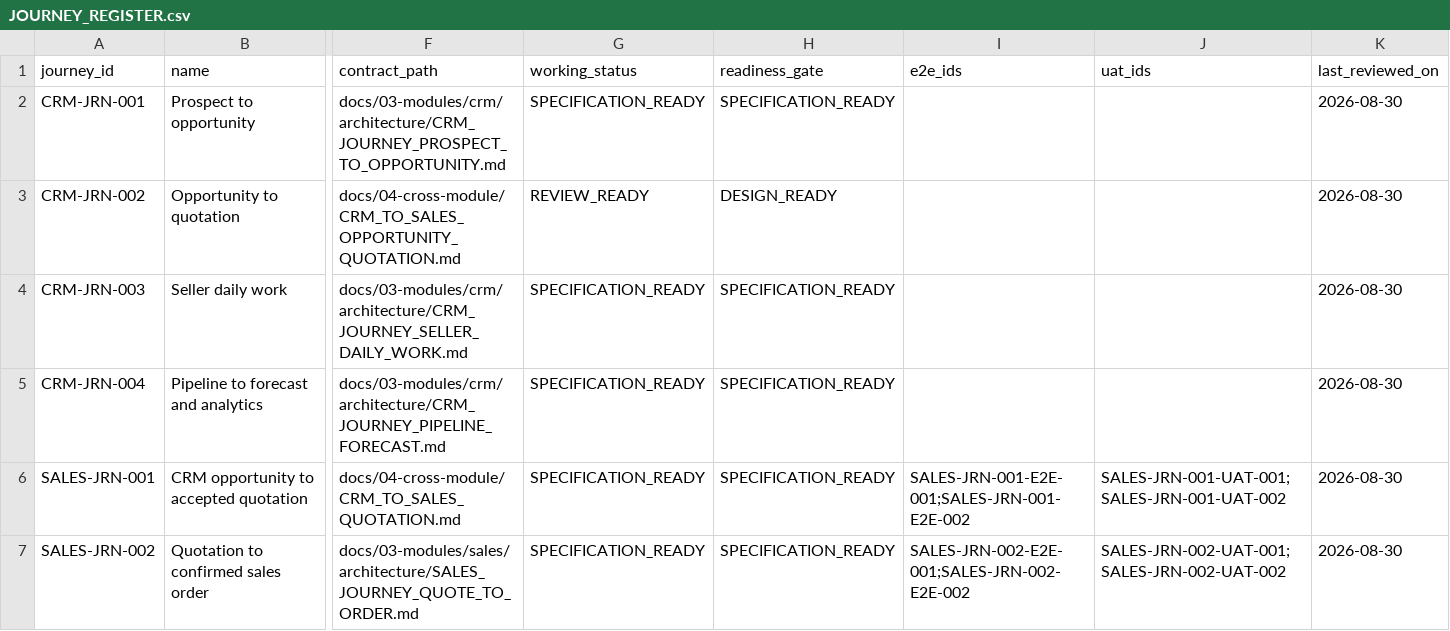
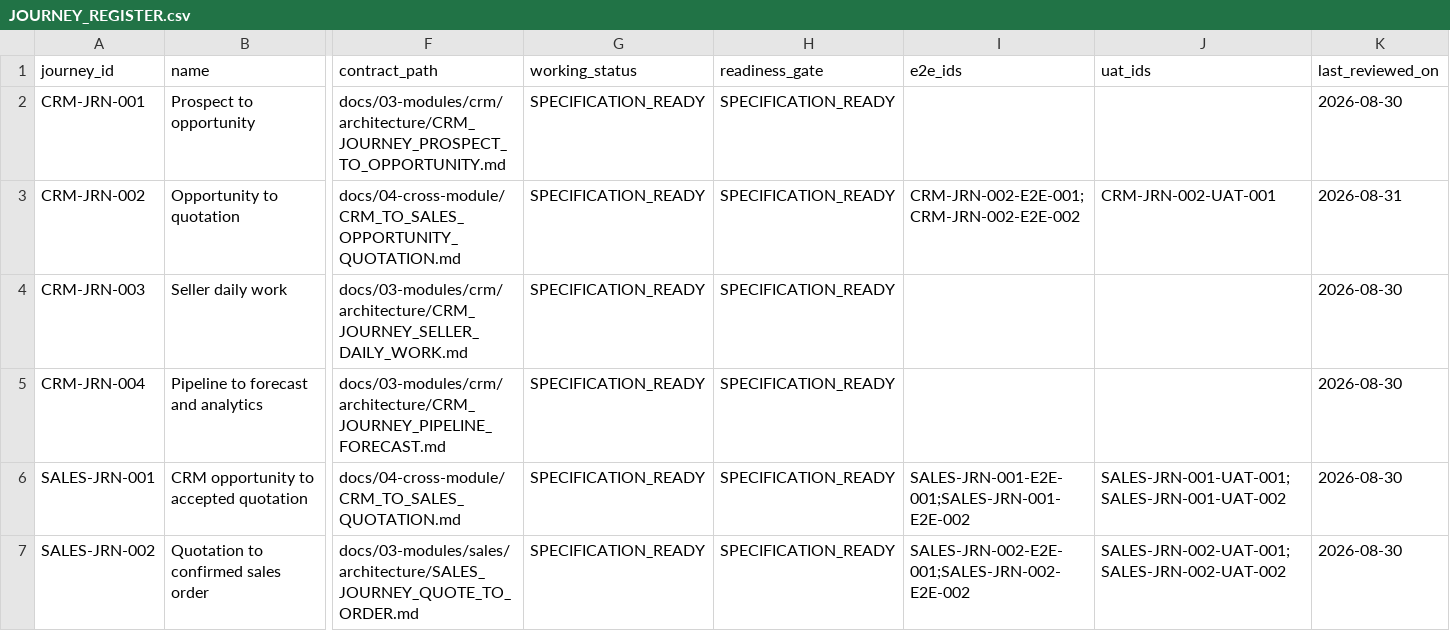
Before and after one commit to vercentlabs/Vercentlabs-erp, a CSV file: docs/02-register/JOURNEY_REGISTER.csv, drawn as a sheet; only a part is shown, gaps mark what is left out; the diff names each change by its address in the sheet, - before the commit and + after, or states it on an @@ line.

```diff
--- a/docs/02-register/JOURNEY_REGISTER.csv
+++ b/docs/02-register/JOURNEY_REGISTER.csv
-G3 (working_status): REVIEW_READY
+G3 (working_status): SPECIFICATION_READY
-H3 (readiness_gate): DESIGN_READY
+H3 (readiness_gate): SPECIFICATION_READY
-I3 (e2e_ids): (empty)
+I3 (e2e_ids): CRM-JRN-002-E2E-001;CRM-JRN-002-E2E-002
-J3 (uat_ids): (empty)
+J3 (uat_ids): CRM-JRN-002-UAT-001
-K3 (last_reviewed_on): 2026-08-30
+K3 (last_reviewed_on): 2026-08-31
```
Also changed, not shown: docs/02-register/ENTERPRISE_AUDIT_FINDINGS.csv, 33 other files.
